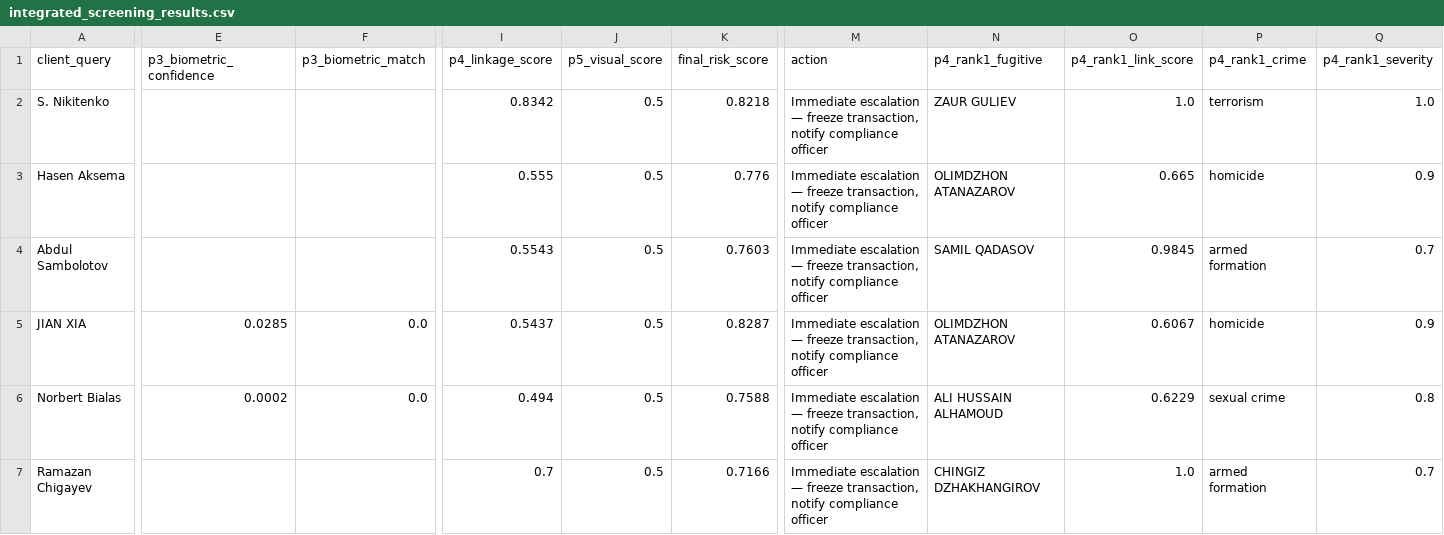
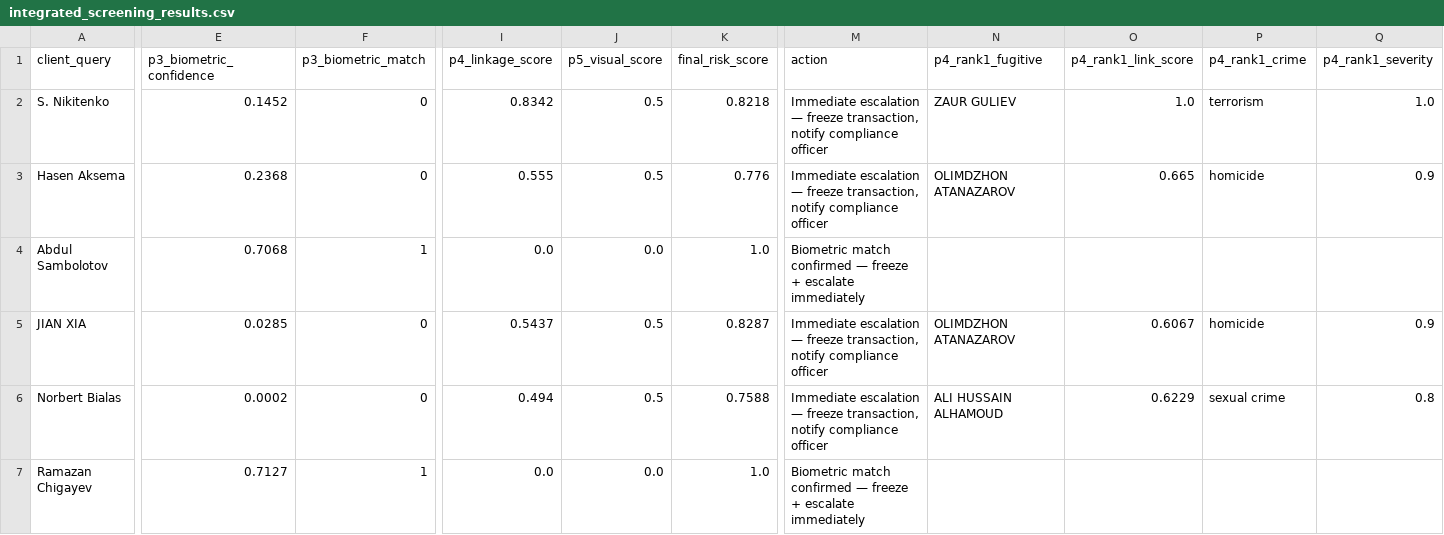
Before and after one commit to dian-farah/Interpol_Biometric_Prediction, a CSV file: Integration/outputs/integrated_screening_results.csv, drawn as a sheet; only a part is shown, gaps mark what is left out; the diff covers the shown part only; the diff names each change by its address in the sheet, - before the commit and + after, or states it on an @@ line.

```diff
--- a/Integration/outputs/integrated_screening_results.csv
+++ b/Integration/outputs/integrated_screening_results.csv
-E2 (p3_biometric_confidence): (empty)
+E2 (p3_biometric_confidence): 0.1452
-F2:F3 (p3_biometric_match): (empty)
+F2:F3 (p3_biometric_match): 0
-E3 (p3_biometric_confidence): (empty)
+E3 (p3_biometric_confidence): 0.2368
-E4 (p3_biometric_confidence): (empty)
+E4 (p3_biometric_confidence): 0.7068
-F4 (p3_biometric_match): (empty)
+F4 (p3_biometric_match): 1
-I4 (p4_linkage_score): 0.5543
+I4 (p4_linkage_score): 0.0
-J4 (p5_visual_score): 0.5
+J4 (p5_visual_score): 0.0
-K4 (final_risk_score): 0.7603
+K4 (final_risk_score): 1.0
-M4 (action): Immediate escalation — freeze transaction, notify compliance officer
+M4 (action): Biometric match confirmed — freeze + escalate immediately
-N4 (p4_rank1_fugitive): SAMIL QADASOV
+N4 (p4_rank1_fugitive): (empty)
-O4 (p4_rank1_link_score): 0.9845
+O4 (p4_rank1_link_score): (empty)
-P4 (p4_rank1_crime): armed formation
+P4 (p4_rank1_crime): (empty)
-Q4 (p4_rank1_severity): 0.7
+Q4 (p4_rank1_severity): (empty)
-F5:F6 (p3_biometric_match): 0.0
+F5:F6 (p3_biometric_match): 0
-E7 (p3_biometric_confidence): (empty)
+E7 (p3_biometric_confidence): 0.7127
-F7 (p3_biometric_match): (empty)
+F7 (p3_biometric_match): 1
-I7 (p4_linkage_score): 0.7
+I7 (p4_linkage_score): 0.0
-J7 (p5_visual_score): 0.5
+J7 (p5_visual_score): 0.0
-K7 (final_risk_score): 0.7166
+K7 (final_risk_score): 1.0
-M7 (action): Immediate escalation — freeze transaction, notify compliance officer
+M7 (action): Biometric match confirmed — freeze + escalate immediately
-N7 (p4_rank1_fugitive): CHINGIZ DZHAKHANGIROV
+N7 (p4_rank1_fugitive): (empty)
-O7 (p4_rank1_link_score): 1.0
+O7 (p4_rank1_link_score): (empty)
-P7 (p4_rank1_crime): armed formation
+P7 (p4_rank1_crime): (empty)
-Q7 (p4_rank1_severity): 0.7
+Q7 (p4_rank1_severity): (empty)
```
Also changed, not shown: 64 edited cells elsewhere in this file, 2 other files.
